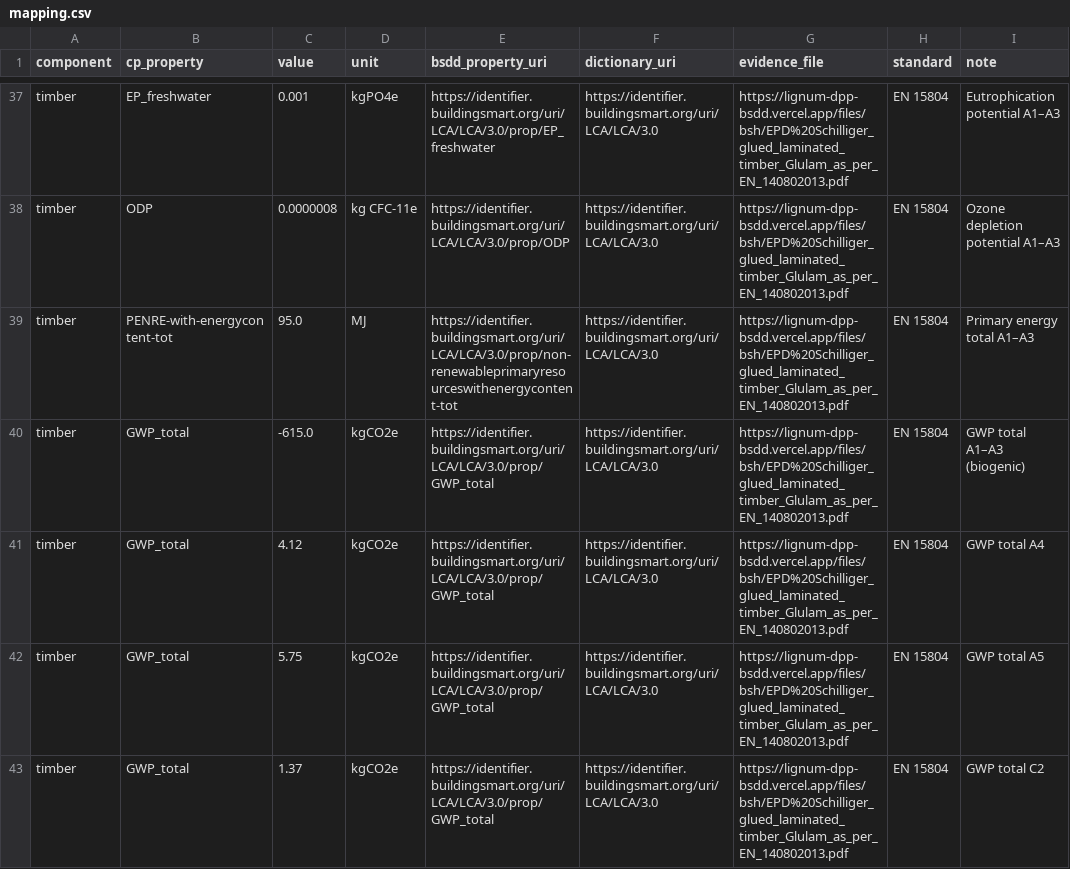
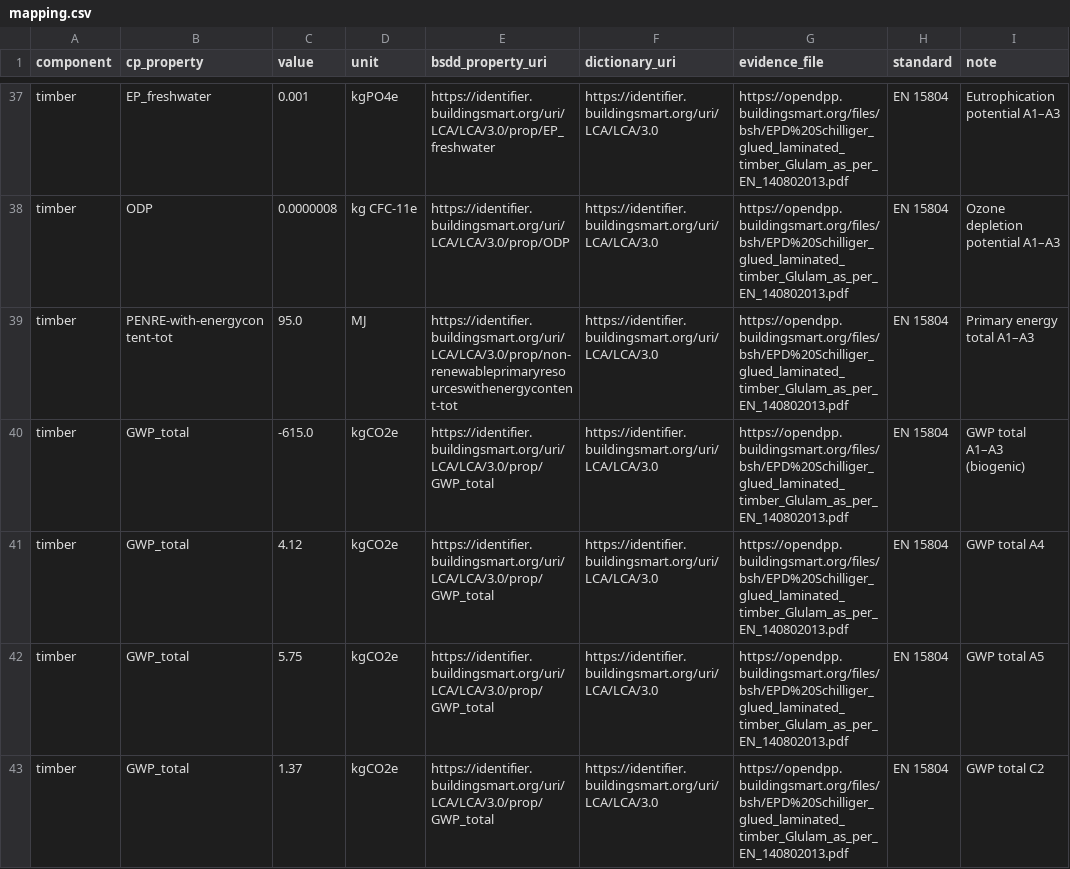
Before and after one commit to louistrue/lignum-dpp-bsdd, a CSV file: mapping/mapping.csv, drawn as a sheet; only a part is shown, gaps mark what is left out; the diff covers the shown part only; the diff names each change by its address in the sheet, - before the commit and + after, or states it on an @@ line.

```diff
--- a/mapping/mapping.csv
+++ b/mapping/mapping.csv
-G37:G43 (evidence_file): https://lignum-dpp-bsdd.vercel.app/files/bsh/EPD%20Schilliger_glued_laminated_timber_Glulam_as_per_EN_140802013.pdf
+G37:G43 (evidence_file): https://opendpp.buildingsmart.org/files/bsh/EPD%20Schilliger_glued_laminated_timber_Glulam_as_per_EN_140802013.pdf
```
Also changed, not shown: 47 edited cells elsewhere in this file, 28 other files.
